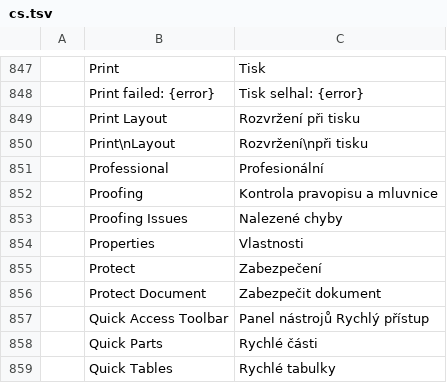
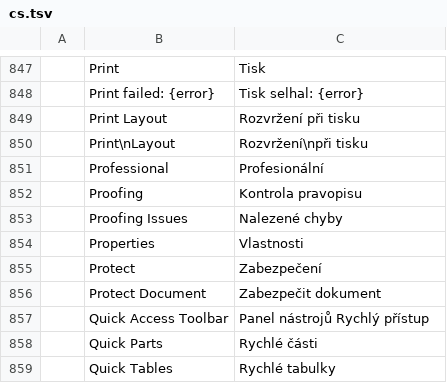
Before and after one commit to SNTBonvin/wordcraftmine, a TSV file: crates/ui-egui/src/i18n/cs.tsv, drawn as a sheet; only a part is shown, gaps mark what is left out.

```diff
--- a/crates/ui-egui/src/i18n/cs.tsv
+++ b/crates/ui-egui/src/i18n/cs.tsv
@@ -851,3 +851,3 @@
 	Professional	Profesionální
-	Proofing	Kontrola pravopisu a mluvnice
+	Proofing	Kontrola pravopisu
 	Proofing Issues	Nalezené chyby
```
